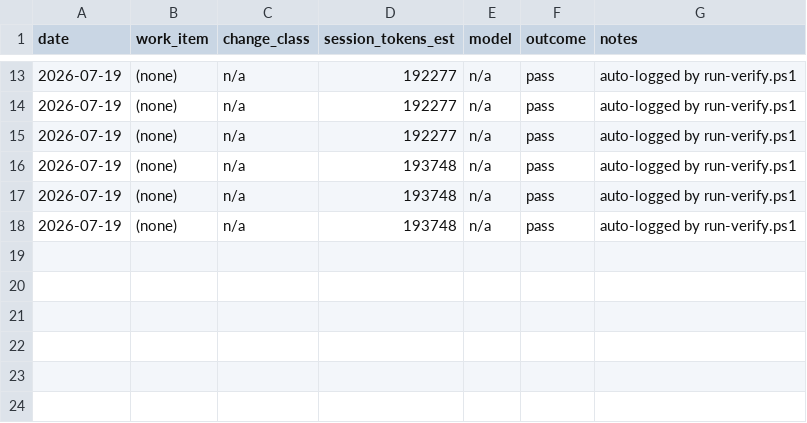
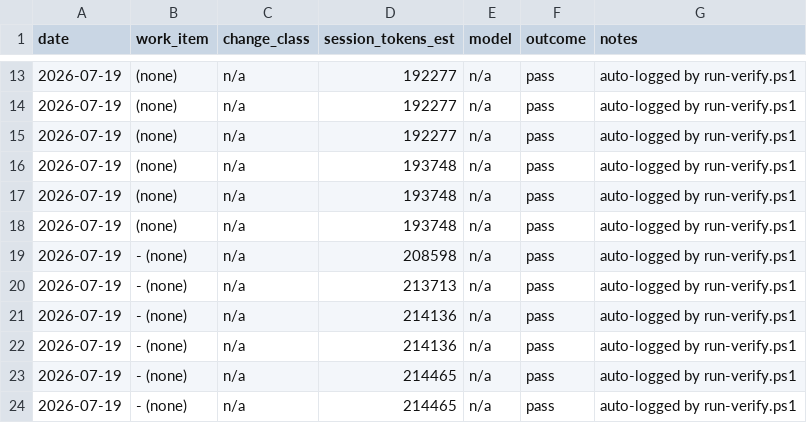
Before and after one commit to PhilipThomas6w/vlms, a CSV file: docs/harness/LEDGER.csv, drawn as a sheet; only a part is shown, gaps mark what is left out; the diff names each change by its address in the sheet, - before the commit and + after, or states it on an @@ line.

```diff
--- a/docs/harness/LEDGER.csv
+++ b/docs/harness/LEDGER.csv
+row 19: 2026-07-19 | - (none) | n/a | 208598 | n/a | pass | auto-logged by run-verify.ps1
+row 20: 2026-07-19 | - (none) | n/a | 213713 | n/a | pass | auto-logged by run-verify.ps1
+row 21: 2026-07-19 | - (none) | n/a | 214136 | n/a | pass | auto-logged by run-verify.ps1
+row 22: 2026-07-19 | - (none) | n/a | 214136 | n/a | pass | auto-logged by run-verify.ps1
+row 23: 2026-07-19 | - (none) | n/a | 214465 | n/a | pass | auto-logged by run-verify.ps1
+row 24: 2026-07-19 | - (none) | n/a | 214465 | n/a | pass | auto-logged by run-verify.ps1
```
Also changed, not shown: 1 other file.
